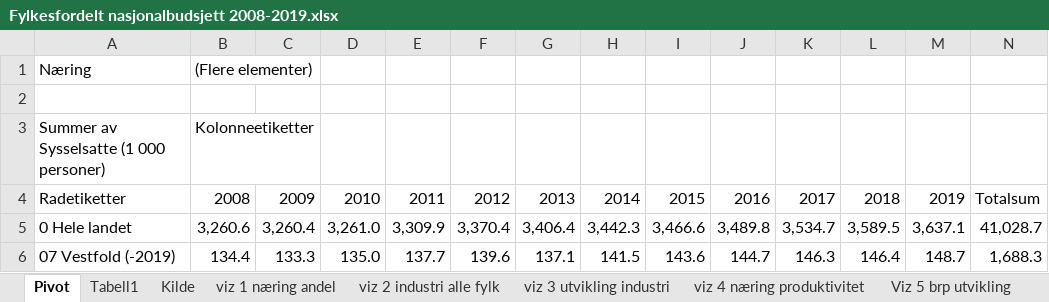
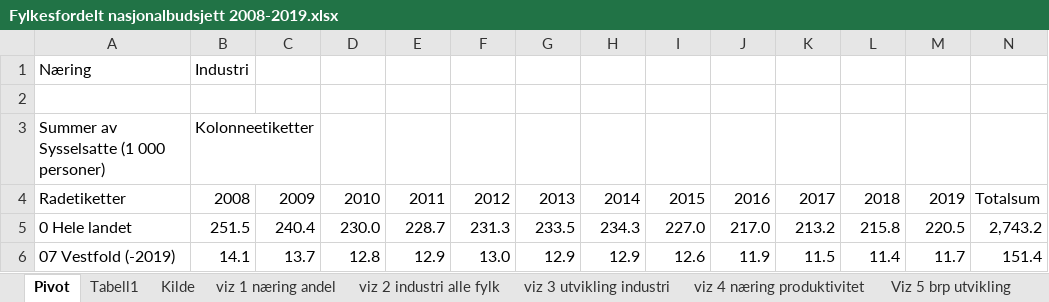
Before and after one commit to evensrii/Telemark, an Excel workbook: Data/03_Arbeid og næringsliv/Fylkesfordelt nasjonalbudsjett 2008-2019.xlsx, sheet Pivot, drawn as a sheet; only a part is shown; values as stored, in another font and other column widths than the file's, no borders; the diff covers the shown part only; the diff names each change by its address in the sheet, - before the commit and + after, or states it on an @@ line.

```diff
--- a/Data/03_Arbeid og næringsliv/Fylkesfordelt nasjonalbudsjett 2008-2019.xlsx (sheet Pivot)
+++ b/Data/03_Arbeid og næringsliv/Fylkesfordelt nasjonalbudsjett 2008-2019.xlsx (sheet Pivot)
-B1: (Flere elementer)
+B1: Industri
-B5: 3,260.6
+B5: 251.5
-C5: 3,260.4
+C5: 240.4
-D5: 3,261.0
+D5: 230.0
-E5: 3,309.9
+E5: 228.7
-F5: 3,370.4
+F5: 231.3
-G5: 3,406.4
+G5: 233.5
-H5: 3,442.3
+H5: 234.3
-I5: 3,466.6
+I5: 227.0
-J5: 3,489.8
+J5: 217.0
-K5: 3,534.7
+K5: 213.2
-L5: 3,589.5
+L5: 215.8
-M5: 3,637.1
+M5: 220.5
-N5: 41,028.7
+N5: 2,743.2
-B6: 134.4
+B6: 14.1
-C6: 133.3
+C6: 13.7
-D6: 135.0
+D6: 12.8
-E6: 137.7
+E6: 12.9
-F6: 139.6
+F6: 13.0
-G6: 137.1
+G6: 12.9
-H6: 141.5
+H6: 12.9
-I6: 143.6
+I6: 12.6
-J6: 144.7
+J6: 11.9
-K6: 146.3
+K6: 11.5
-L6: 146.4
+L6: 11.4
-M6: 148.7
+M6: 11.7
-N6: 1,688.3
+N6: 151.4
```
Also changed, not shown: 26 edited cells elsewhere in this sheet, sheet viz 2 industri alle fylk, charts or pictures, Data/03_Arbeid og næringsliv/2019-tall/FNB_SSB_11713.xlsx, 16 other files.
